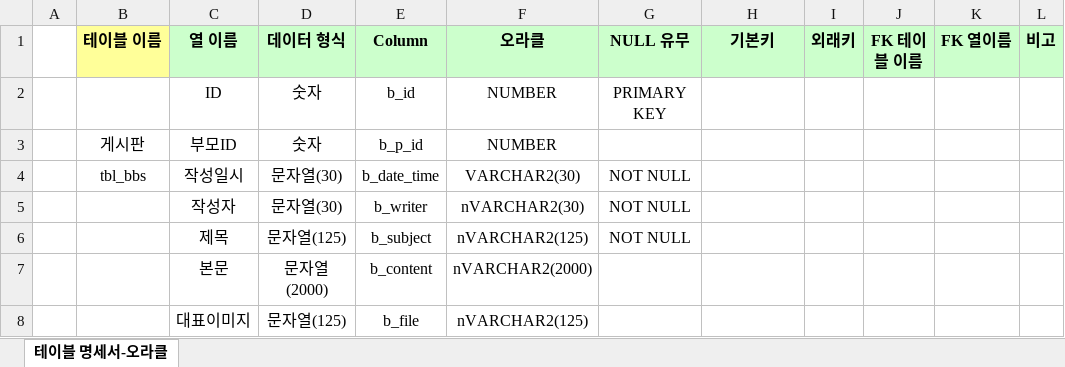
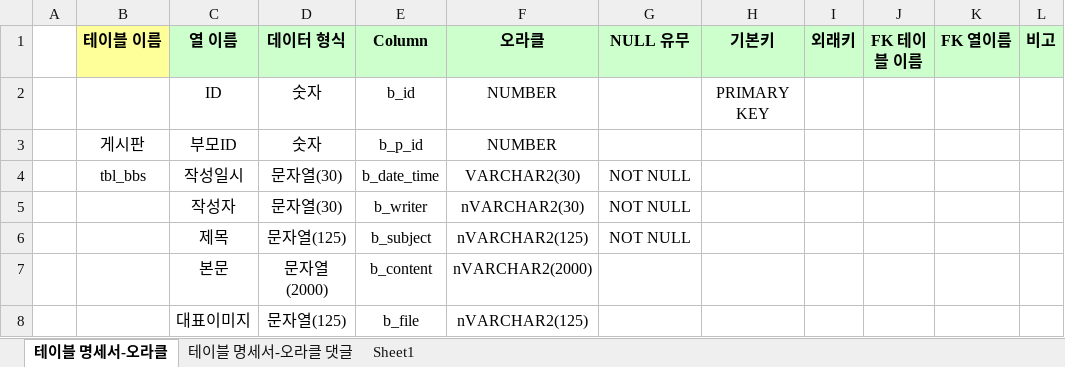
Before and after one commit to bjmin17/Oracle_dbms, an Excel workbook: 참고자료/BBS_FINAL_테이블명세양식(2020-02-26).xlsx, sheet 테이블 명세서-오라클, drawn as a sheet; values as stored, in another font and other column widths than the file's, no borders; the diff names each change by its address in the sheet, - before the commit and + after, or states it on an @@ line.

```diff
--- a/참고자료/BBS_FINAL_테이블명세양식(2020-02-26).xlsx (sheet 테이블 명세서-오라클)
+++ b/참고자료/BBS_FINAL_테이블명세양식(2020-02-26).xlsx (sheet 테이블 명세서-오라클)
+sheet tab: 테이블 명세서-오라클 댓글
+sheet tab: Sheet1
-G2 (NULL 유무): PRIMARY KEY
+G2 (NULL 유무): (empty)
-H2 (기본키): (empty)
+H2 (기본키): PRIMARY KEY
```
Also changed, not shown: 2 other files.
